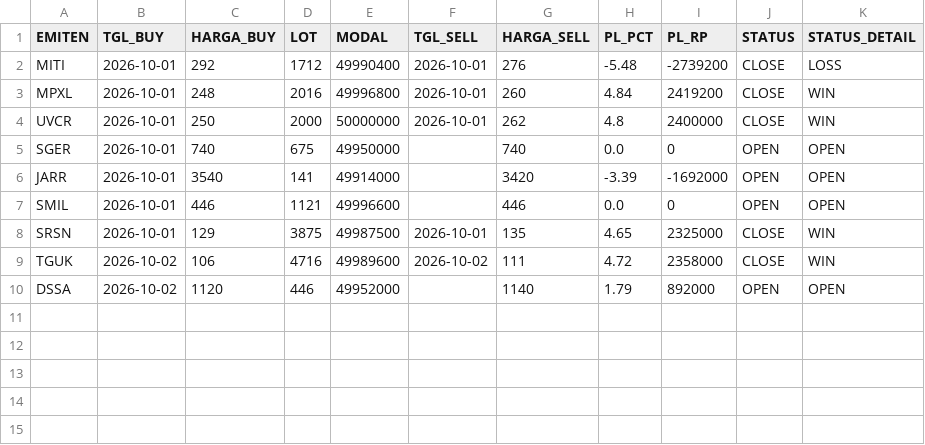
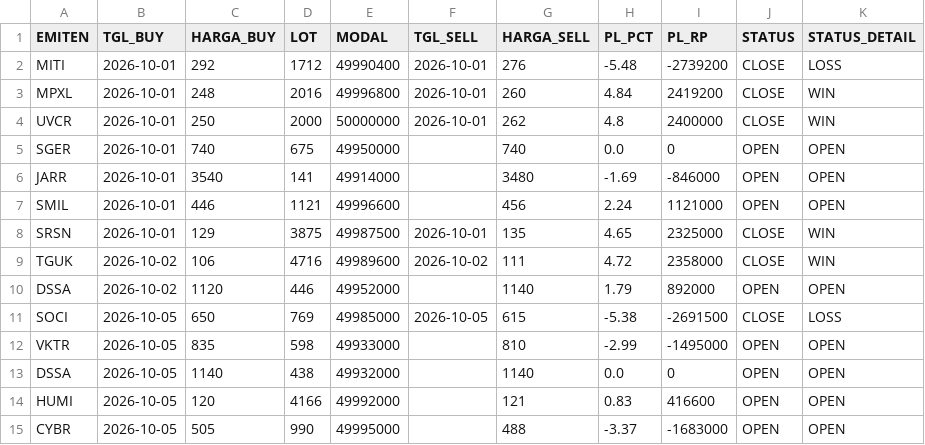
Before and after one commit to illusixTri/dashboard-rla, a CSV file: portofolio_web.csv, drawn as a sheet.

```diff
--- a/portofolio_web.csv
+++ b/portofolio_web.csv
@@ -5,4 +5,4 @@ UVCR,2026-10-01,250,2000,50000000,2026-10-01,262,4.8,2400000,CLOSE,WIN
 SGER,2026-10-01,740,675,49950000,,740,0.0,0,OPEN,OPEN
-JARR,2026-10-01,3540,141,49914000,,3420,-3.39,-1692000,OPEN,OPEN
-SMIL,2026-10-01,446,1121,49996600,,446,0.0,0,OPEN,OPEN
+JARR,2026-10-01,3540,141,49914000,,3480,-1.69,-846000,OPEN,OPEN
+SMIL,2026-10-01,446,1121,49996600,,456,2.24,1121000,OPEN,OPEN
 SRSN,2026-10-01,129,3875,49987500,2026-10-01,135,4.65,2325000,CLOSE,WIN
@@ -10 +10,6 @@ TGUK,2026-10-02,106,4716,49989600,2026-10-02,111,4.72,2358000,CLOSE,WIN
 DSSA,2026-10-02,1120,446,49952000,,1140,1.79,892000,OPEN,OPEN
+SOCI,2026-10-05,650,769,49985000,2026-10-05,615,-5.38,-2691500,CLOSE,LOSS
+VKTR,2026-10-05,835,598,49933000,,810,-2.99,-1495000,OPEN,OPEN
+DSSA,2026-10-05,1140,438,49932000,,1140,0.0,0,OPEN,OPEN
+HUMI,2026-10-05,120,4166,49992000,,121,0.83,416600,OPEN,OPEN
+CYBR,2026-10-05,505,990,49995000,,488,-3.37,-1683000,OPEN,OPEN
```
Also changed, not shown: V2openclose.csv.
